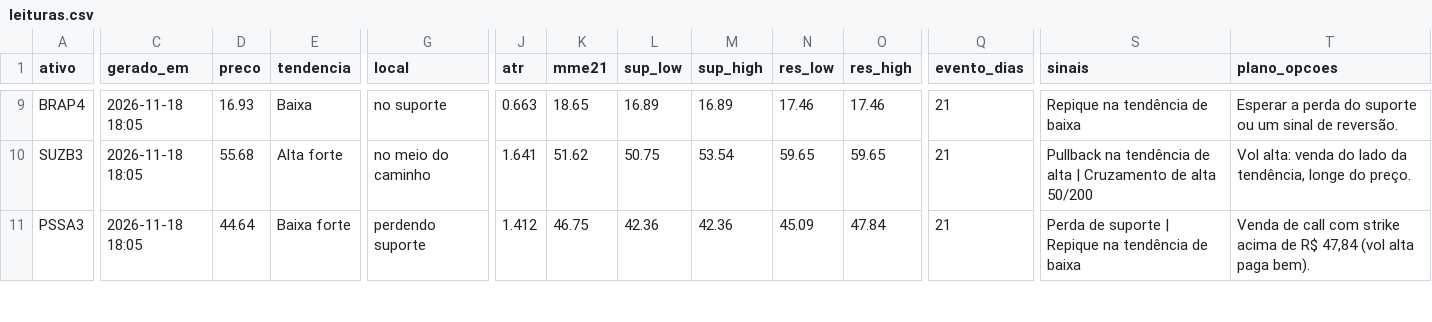
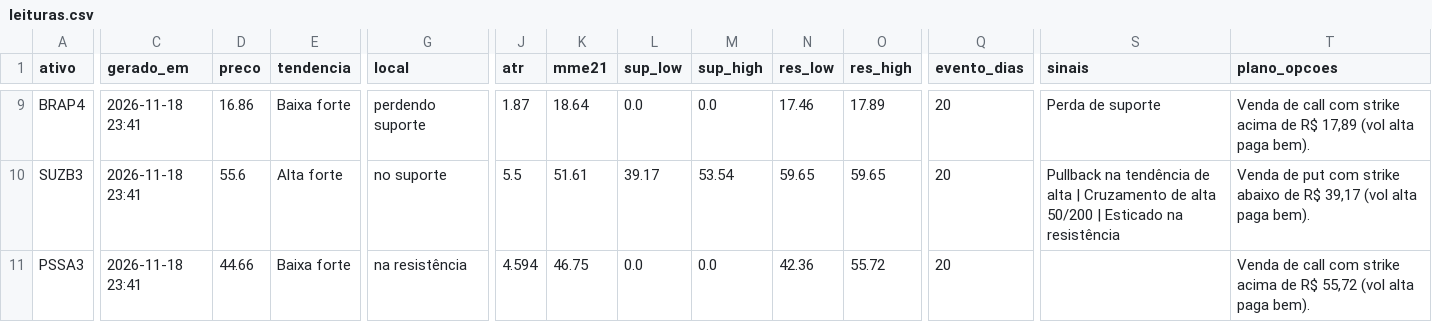
Before and after one commit to DCS1986/PAINEL-ARBITRAGEM, a CSV file: radar_tecnico/radar/leituras.csv, drawn as a sheet; only a part is shown, gaps mark what is left out; the diff covers the shown part only; the diff names each change by its address in the sheet, - before the commit and + after, or states it on an @@ line.

```diff
--- a/radar_tecnico/radar/leituras.csv
+++ b/radar_tecnico/radar/leituras.csv
-C9:C11 (gerado_em): 2026-11-18 18:05
+C9:C11 (gerado_em): 2026-11-18 23:41
-D9 (preco): 16.93
+D9 (preco): 16.86
-E9 (tendencia): Baixa
+E9 (tendencia): Baixa forte
-G9 (local): no suporte
+G9 (local): perdendo suporte
-J9 (atr): 0.663
+J9 (atr): 1.87
-K9 (mme21): 18.65
+K9 (mme21): 18.64
-L9 (sup_low): 16.89
+L9 (sup_low): 0.0
-M9 (sup_high): 16.89
+M9 (sup_high): 0.0
-O9 (res_high): 17.46
+O9 (res_high): 17.89
-Q9:Q11 (evento_dias): 21
+Q9:Q11 (evento_dias): 20
-S9 (sinais): Repique na tendência de baixa
+S9 (sinais): Perda de suporte
-T9 (plano_opcoes): Esperar a perda do suporte ou um sinal de reversão.
+T9 (plano_opcoes): Venda de call com strike acima de R$ 17,89 (vol alta paga bem).
-D10 (preco): 55.68
+D10 (preco): 55.6
-G10 (local): no meio do caminho
+G10 (local): no suporte
-J10 (atr): 1.641
+J10 (atr): 5.5
-K10 (mme21): 51.62
+K10 (mme21): 51.61
-L10 (sup_low): 50.75
+L10 (sup_low): 39.17
-S10 (sinais): …alta 50/200
+S10 (sinais): …alta 50/200 | Esticado na resistência
-T10 (plano_opcoes): Vol alta: venda do lado da tendência, longe do preço.
+T10 (plano_opcoes): Venda de put com strike abaixo de R$ 39,17 (vol alta paga bem).
-D11 (preco): 44.64
+D11 (preco): 44.66
-G11 (local): perdendo suporte
+G11 (local): na resistência
-J11 (atr): 1.412
+J11 (atr): 4.594
-L11 (sup_low): 42.36
+L11 (sup_low): 0.0
-M11 (sup_high): 42.36
+M11 (sup_high): 0.0
-N11 (res_low): 45.09
+N11 (res_low): 42.36
-O11 (res_high): 47.84
+O11 (res_high): 55.72
-S11 (sinais): Perda de suporte | Repique na tendência de baixa
+S11 (sinais): (empty)
-T11 (plano_opcoes): …de R$ 47,84 (vol alta…
+T11 (plano_opcoes): …de R$ 55,72 (vol alta…
```
Also changed, not shown: 114 edited cells elsewhere in this file.
